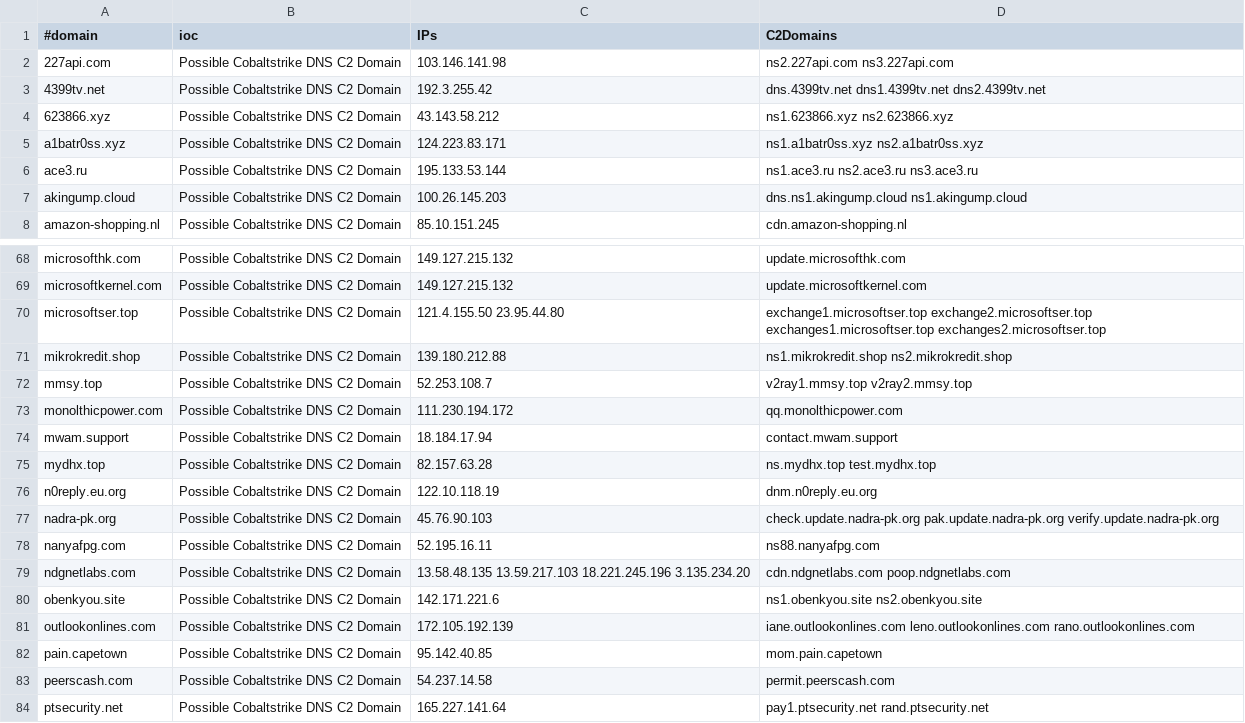
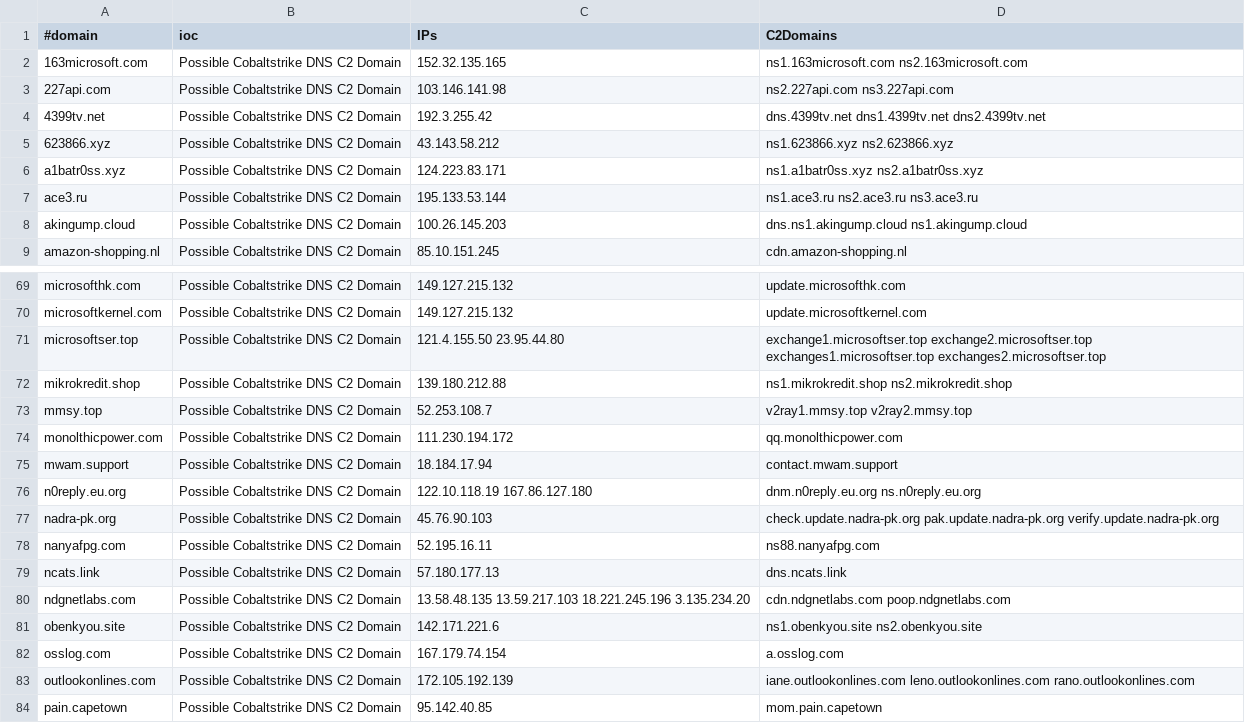
Before and after one commit to beac0n5/C2IntelFeeds, a CSV file: feeds/DNSC2Domains.csv, drawn as a sheet; only a part is shown, gaps mark what is left out; the shorter side is filled out with more unchanged rows.

```diff
--- a/feeds/DNSC2Domains.csv
+++ b/feeds/DNSC2Domains.csv
@@ -1,2 +1,3 @@
 #domain,ioc,IPs,C2Domains
+"163microsoft.com","Possible Cobaltstrike DNS C2 Domain","152.32.135.165","ns1.163microsoft.com ns2.163microsoft.com"
 "227api.com","Possible Cobaltstrike DNS C2 Domain","103.146.141.98","ns2.227api.com ns3.227api.com"
@@ -74,8 +75,9 @@
 "mwam.support","Possible Cobaltstrike DNS C2 Domain","18.184.17.94","contact.mwam.support"
-"mydhx.top","Possible Cobaltstrike DNS C2 Domain","82.157.63.28","ns.mydhx.top test.mydhx.top"
-"n0reply.eu.org","Possible Cobaltstrike DNS C2 Domain","122.10.118.19","dnm.n0reply.eu.org"
+"n0reply.eu.org","Possible Cobaltstrike DNS C2 Domain","122.10.118.19 167.86.127.180","dnm.n0reply.eu.org ns.n0reply.eu.org"
 "nadra-pk.org","Possible Cobaltstrike DNS C2 Domain","45.76.90.103","check.update.nadra-pk.org pak.update.nadra-pk.org verify.update.nadra-pk.org"
 "nanyafpg.com","Possible Cobaltstrike DNS C2 Domain","52.195.16.11","ns88.nanyafpg.com"
+"ncats.link","Possible Cobaltstrike DNS C2 Domain","57.180.177.13","dns.ncats.link"
 "ndgnetlabs.com","Possible Cobaltstrike DNS C2 Domain","13.58.48.135 13.59.217.103 18.221.245.196 3.135.234.20","cdn.ndgnetlabs.com poop.ndgnetlabs.com"
 "obenkyou.site","Possible Cobaltstrike DNS C2 Domain","142.171.221.6","ns1.obenkyou.site ns2.obenkyou.site"
+"osslog.com","Possible Cobaltstrike DNS C2 Domain","167.179.74.154","a.osslog.com"
 "outlookonlines.com","Possible Cobaltstrike DNS C2 Domain","172.105.192.139","iane.outlookonlines.com leno.outlookonlines.com rano.outlookonlines.com"
```
Also changed, not shown: vpn/NordVPNIPs.csv, 5 other files.
